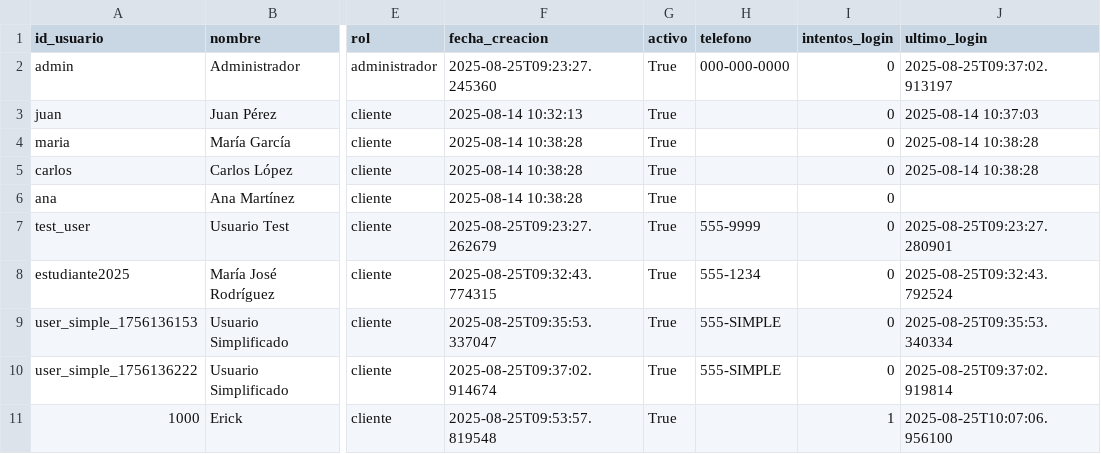
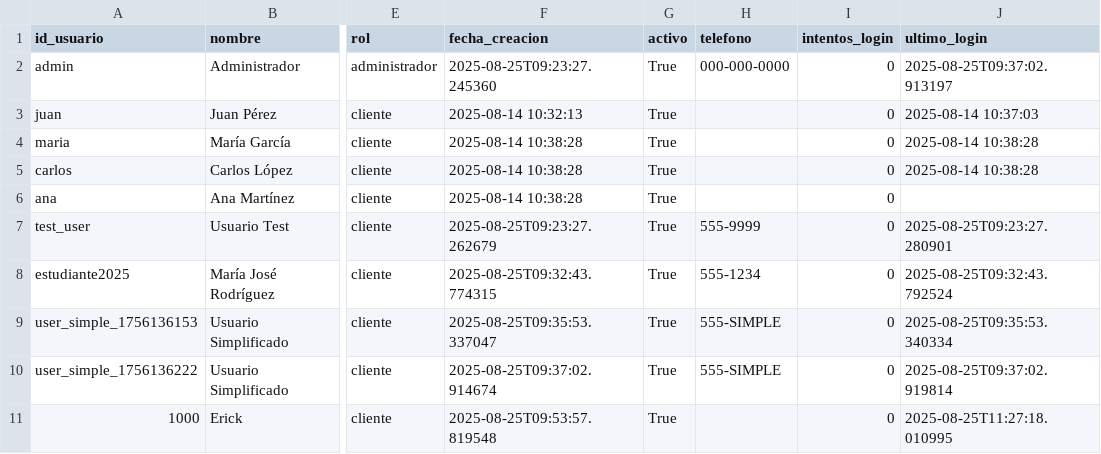
Before and after one commit to Armoon01/Proyecto-Estructuras-de-Datos, a CSV file: Data/usuarios.csv, drawn as a sheet; only a part is shown, gaps mark what is left out; the diff names each change by its address in the sheet, - before the commit and + after, or states it on an @@ line.

Commit message:
Se mejoro el login, hay que investigar sobre la libreria customtkinter

```diff
--- a/Data/usuarios.csv
+++ b/Data/usuarios.csv
-I11 (intentos_login): 1
+I11 (intentos_login): 0
-J11 (ultimo_login): 2025-08-25T10:07:06.956100
+J11 (ultimo_login): 2025-08-25T11:27:18.010995
```
Also changed, not shown: 8 other files.
